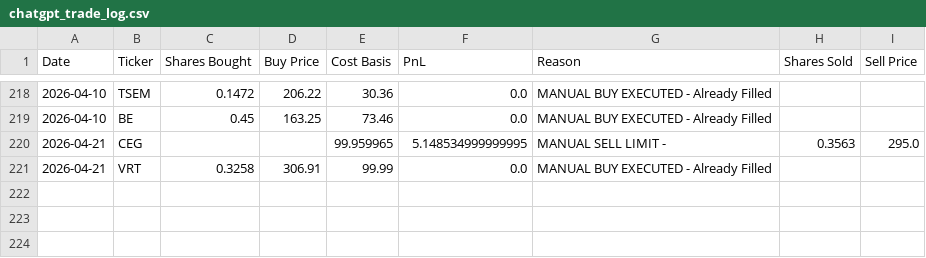
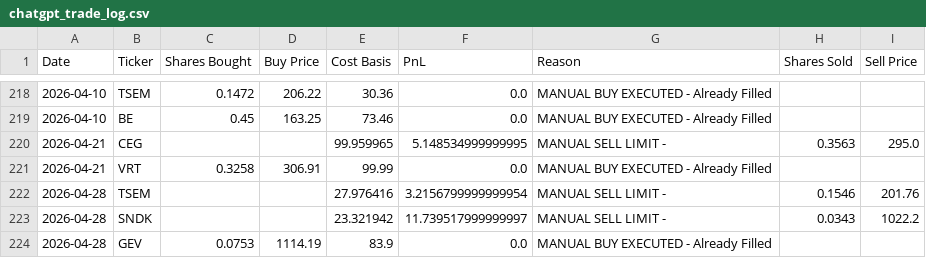
Before and after one commit to ofergr/ChatGPT-Micro-Cap-Experiment, a CSV file: Start Your Own/chatgpt_trade_log.csv, drawn as a sheet; only a part is shown, gaps mark what is left out; the diff names each change by its address in the sheet, - before the commit and + after, or states it on an @@ line.

```diff
--- a/Start Your Own/chatgpt_trade_log.csv
+++ b/Start Your Own/chatgpt_trade_log.csv
+row 222: 2026-04-28 | TSEM |  |  | 27.976416 | 3.2156799999999954 | MANUAL SELL LIMIT - | 0.1546 | 201.76
+row 223: 2026-04-28 | SNDK |  |  | 23.321942 | 11.739517999999997 | MANUAL SELL LIMIT - | 0.0343 | 1022.2
+row 224: 2026-04-28 | GEV | 0.0753 | 1114.19 | 83.9 | 0.0 | MANUAL BUY EXECUTED - Already Filled
```
Also changed, not shown: Start Your Own/chatgpt_portfolio_update.csv.
